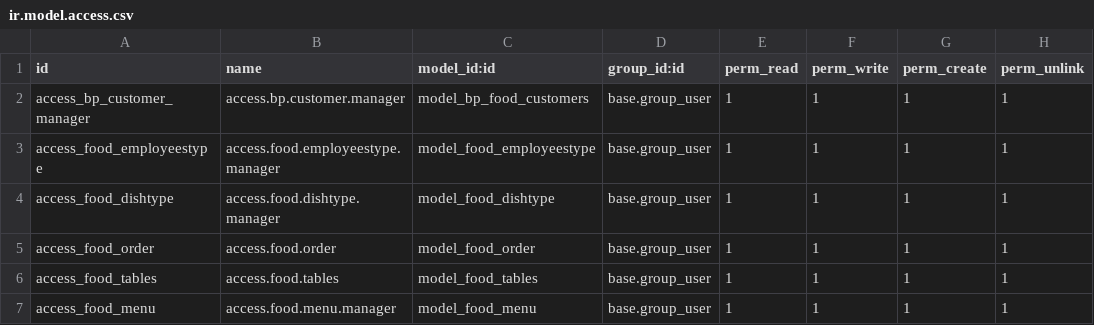
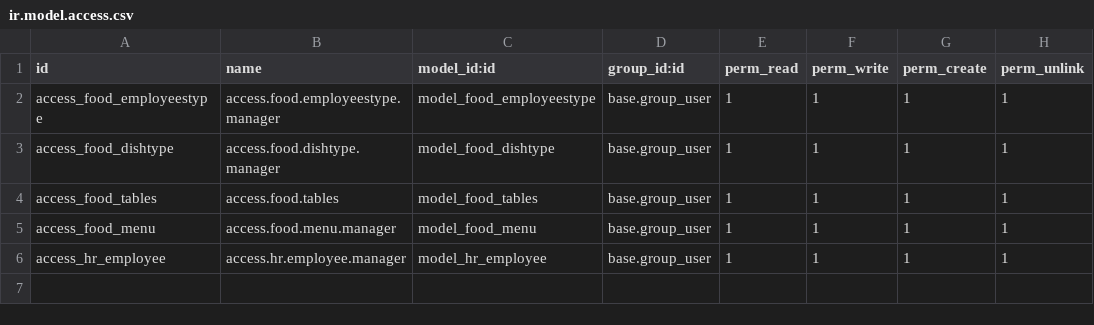
Before and after one commit to saloniverma8/Odoo-training, a CSV file: bloopark-addons/bp_food/security/ir.model.access.csv, drawn as a sheet; removed rows and columns are numbered as before the commit, all else as after; the diff names each change by its address in the sheet, - before the commit and + after, or states it on an @@ line.

```diff
--- a/bloopark-addons/bp_food/security/ir.model.access.csv
+++ b/bloopark-addons/bp_food/security/ir.model.access.csv
-row 2: access_bp_customer_manager | access.bp.customer.manager | model_bp_food_customers | base.group_user | 1 | 1 | 1 | 1
-row 5: access_food_order | access.food.order | model_food_order | base.group_user | 1 | 1 | 1 | 1
+row 6: access_hr_employee | access.hr.employee.manager | model_hr_employee | base.group_user | 1 | 1 | 1 | 1
```
Also changed, not shown: 11 other files.
